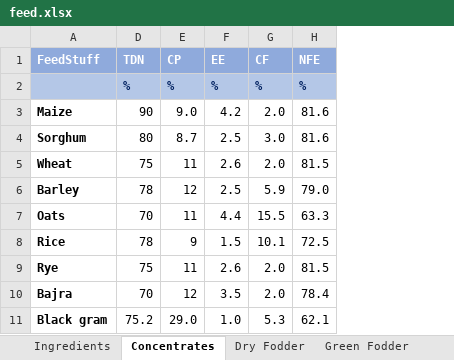
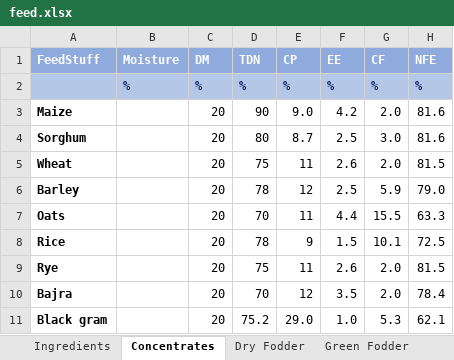
Before and after one commit to matrixawesome/feed-optimization, an Excel workbook: feed.xlsx, sheet Concentrates, drawn as a sheet; only a part is shown; values as stored, in another font and other column widths than the file's, no borders; the diff names each change by its address in the sheet, - before the commit and + after, or states it on an @@ line.

```diff
--- a/feed.xlsx (sheet Concentrates)
+++ b/feed.xlsx (sheet Concentrates)
@@ column B (Moisture) unhidden, row 2: % @@
@@ column C (DM) unhidden, rows 2-11: % | 20 | 20 | 20 | 20 | 20 | 20 | 20 | 20 | 20 @@
```
Also changed, not shown: sheet Dry Fodder, sheet Requirements, sheet Green Fodder.
